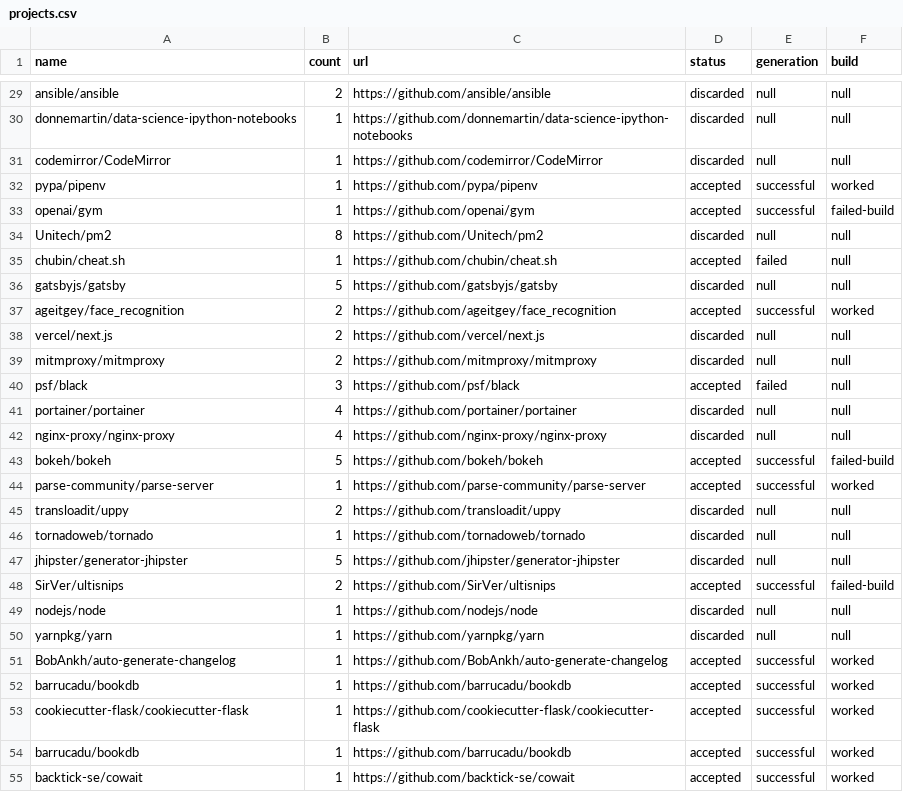
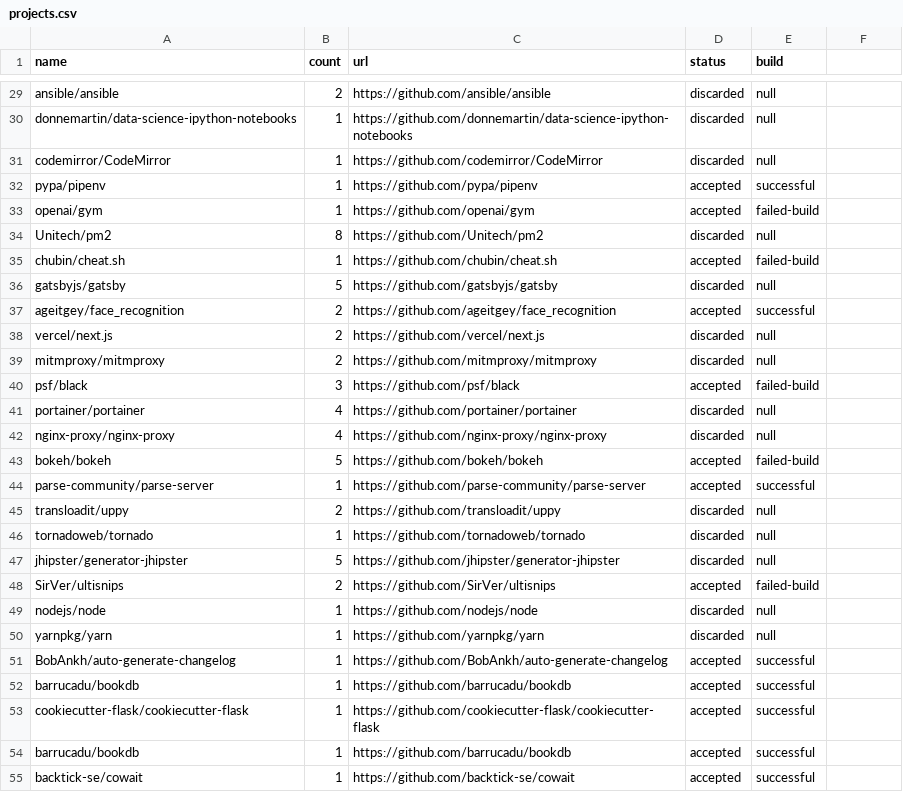
Before and after one commit to filipefigcorreia/hermit-study, a CSV file: res/projects.csv, drawn as a sheet; only a part is shown, gaps mark what is left out; the diff covers the shown part only; the diff names each change by its address in the sheet, - before the commit and + after, or states it on an @@ line.

```diff
--- a/res/projects.csv
+++ b/res/projects.csv
-E1: generation
+E1: build
-F1: build
+F1: (empty)
-F29:F31: null
+F29:F31: (empty)
-F32: worked
+F32: (empty)
-E33 (build): successful
+E33 (build): failed-build
-F33: failed-build
+F33: (empty)
-F34:F36: null
+F34:F36: (empty)
-E35 (build): failed
+E35 (build): failed-build
-F37: worked
+F37: (empty)
-F38:F42: null
+F38:F42: (empty)
-E40 (build): failed
+E40 (build): failed-build
-E43 (build): successful
+E43 (build): failed-build
-F43: failed-build
+F43: (empty)
-F44: worked
+F44: (empty)
-F45:F47: null
+F45:F47: (empty)
-E48 (build): successful
+E48 (build): failed-build
-F48: failed-build
+F48: (empty)
-F49:F50: null
+F49:F50: (empty)
-F51:F55: worked
+F51:F55: (empty)
```
Also changed, not shown: 9 added rows and 92 edited cells elsewhere in this file.
